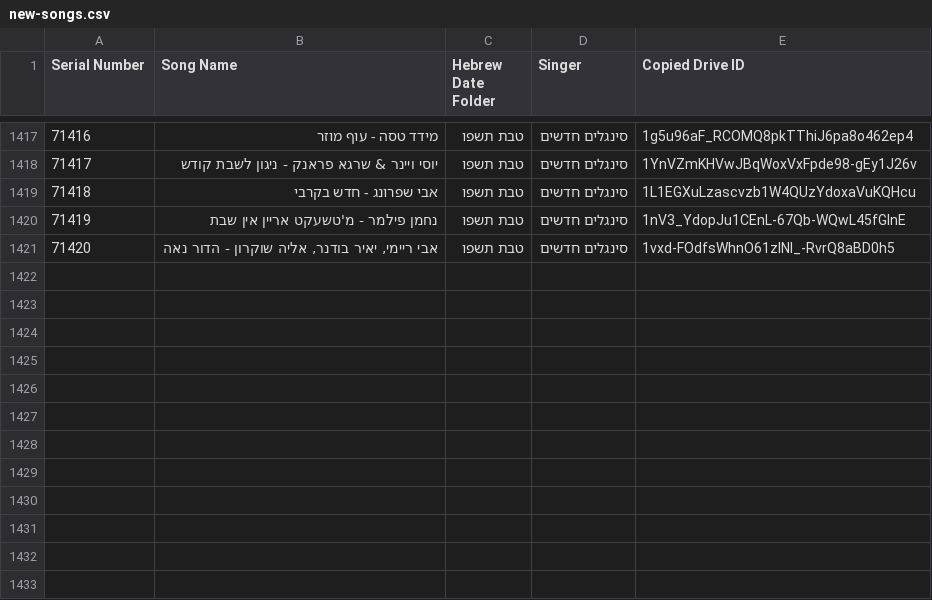
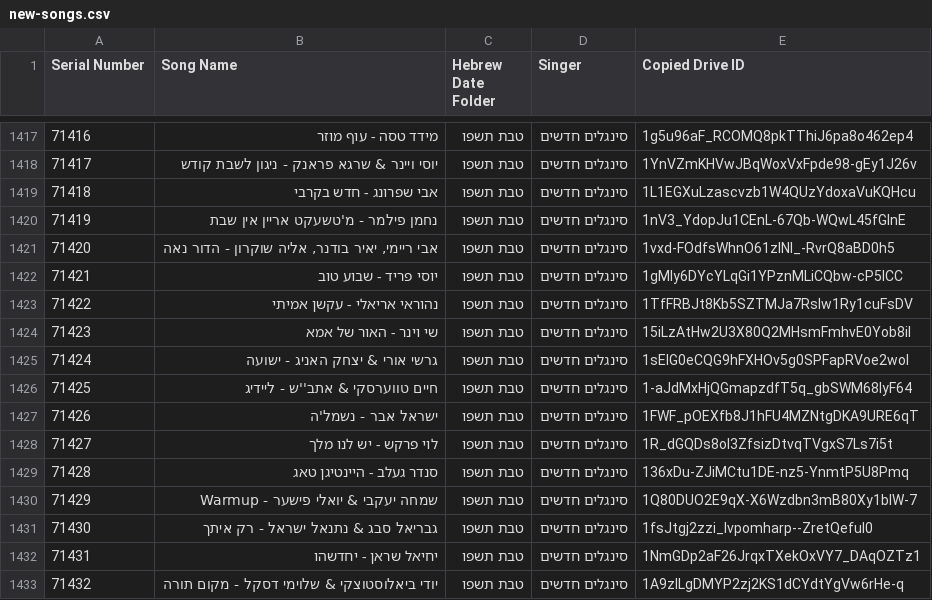
Before and after one commit to NHLOCAL/shir-bot, a CSV file: drive_data/new-songs.csv, drawn as a sheet; only a part is shown, gaps mark what is left out.

```diff
--- a/drive_data/new-songs.csv
+++ b/drive_data/new-songs.csv
@@ -1421 +1421,13 @@ Serial Number,Song Name,Hebrew Date Folder,Singer,Copied Drive ID
 71420,"אבי ריימי, יאיר בודנר, אליה שוקרון - הדור נאה",טבת תשפו,סינגלים חדשים,1vxd-FOdfsWhnO61zlNl_-RvrQ8aBD0h5
+71421,יוסי פריד - שבוע טוב,טבת תשפו,סינגלים חדשים,1gMIy6DYcYLqGi1YPznMLiCQbw-cP5ICC
+71422,נהוראי אריאלי - עקשן אמיתי,טבת תשפו,סינגלים חדשים,1TfFRBJt8Kb5SZTMJa7RsIw1Ry1cuFsDV
+71423,שי וינר - האור של אמא,טבת תשפו,סינגלים חדשים,15iLzAtHw2U3X80Q2MHsmFmhvE0Yob8il
+71424,גרשי אורי & יצחק האניג - ישועה,טבת תשפו,סינגלים חדשים,1sEIG0eCQG9hFXHOv5g0SPFapRVoe2woI
+71425,חיים טווערסקי & אתב''ש - ליידיג,טבת תשפו,סינגלים חדשים,1-aJdMxHjQGmapzdfT5q_gbSWM68lyF64
+71426,ישראל אבר - נשמל'ה,טבת תשפו,סינגלים חדשים,1FWF_pOEXfb8J1hFU4MZNtgDKA9URE6qT
+71427,לוי פרקש - יש לנו מלך,טבת תשפו,סינגלים חדשים,1R_dGQDs8ol3ZfsizDtvqTVgxS7Ls7i5t
+71428,סנדר געלב - היינטיגן טאג,טבת תשפו,סינגלים חדשים,136xDu-ZJiMCtu1DE-nz5-YnmtP5U8Pmq
+71429,שמחה יעקבי & יואלי פישער - Warmup,טבת תשפו,סינגלים חדשים,1Q80DUO2E9qX-X6Wzdbn3mB80Xy1blW-7
+71430,גבריאל סבג & נתנאל ישראל - רק איתך,טבת תשפו,סינגלים חדשים,1fsJtgj2zzi_Ivpomharp--ZretQefuI0
+71431,יחיאל שראן - יחדשהו,טבת תשפו,סינגלים חדשים,1NmGDp2aF26JrqxTXekOxVY7_DAqOZTz1
+71432,יודי ביאלוסטוצקי & שלוימי דסקל - מקום תורה,טבת תשפו,סינגלים חדשים,1A9zlLgDMYP2zj2KS1dCYdtYgVw6rHe-q
```
Also changed, not shown: 2 other files.
